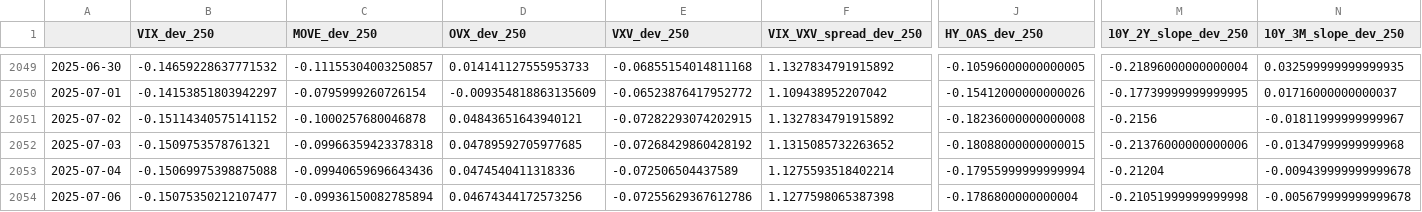
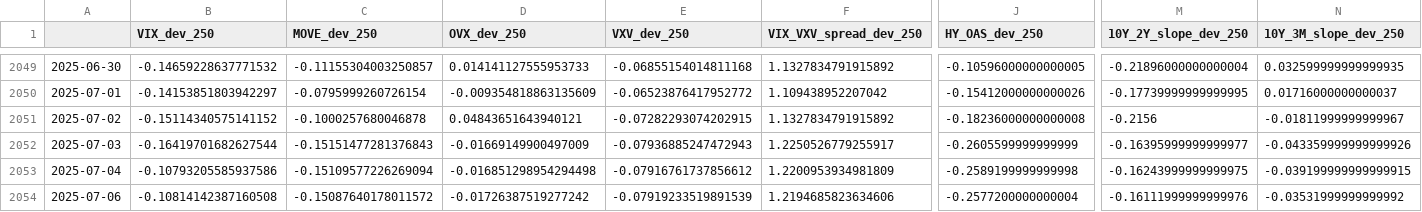
Before and after one commit to MTBcd/FSI-Indicator-dash, a CSV file: cache-directory/Full_set_variables_std.csv, drawn as a sheet; only a part is shown, gaps mark what is left out; the diff covers the shown part only; the diff names each change by its address in the sheet, - before the commit and + after, or states it on an @@ line.

```diff
--- a/cache-directory/Full_set_variables_std.csv
+++ b/cache-directory/Full_set_variables_std.csv
-B2052 (VIX_dev_250): -0.1509753578761321
+B2052 (VIX_dev_250): -0.16419701682627544
-C2052 (MOVE_dev_250): -0.09966359423378318
+C2052 (MOVE_dev_250): -0.15151477281376843
-D2052 (OVX_dev_250): 0.04789592705977685
+D2052 (OVX_dev_250): -0.01669149900497009
-E2052 (VXV_dev_250): -0.07268429860428192
+E2052 (VXV_dev_250): -0.07936885247472943
-F2052 (VIX_VXV_spread_dev_250): 1.1315085732263652
+F2052 (VIX_VXV_spread_dev_250): 1.2250526779255917
-J2052 (HY_OAS_dev_250): -0.18088000000000015
+J2052 (HY_OAS_dev_250): -0.2605599999999999
-M2052 (10Y_2Y_slope_dev_250): -0.21376000000000006
+M2052 (10Y_2Y_slope_dev_250): -0.16395999999999977
-N2052 (10Y_3M_slope_dev_250): -0.01347999999999968
+N2052 (10Y_3M_slope_dev_250): -0.043359999999999926
-B2053 (VIX_dev_250): -0.15069975398875088
+B2053 (VIX_dev_250): -0.10793205585937586
-C2053 (MOVE_dev_250): -0.09940659696643436
+C2053 (MOVE_dev_250): -0.15109577226269094
-D2053 (OVX_dev_250): 0.0474540411318336
+D2053 (OVX_dev_250): -0.016851298954294498
-E2053 (VXV_dev_250): -0.072506504437589
+E2053 (VXV_dev_250): -0.07916761737856612
-F2053 (VIX_VXV_spread_dev_250): 1.1275593518402214
+F2053 (VIX_VXV_spread_dev_250): 1.2200953934981809
-J2053 (HY_OAS_dev_250): -0.17955999999999994
+J2053 (HY_OAS_dev_250): -0.2589199999999998
-M2053 (10Y_2Y_slope_dev_250): -0.21204
+M2053 (10Y_2Y_slope_dev_250): -0.16243999999999975
-N2053 (10Y_3M_slope_dev_250): -0.009439999999999678
+N2053 (10Y_3M_slope_dev_250): -0.039199999999999915
-B2054 (VIX_dev_250): -0.15075350212107477
+B2054 (VIX_dev_250): -0.10814142387160508
-C2054 (MOVE_dev_250): -0.09936150082785894
+C2054 (MOVE_dev_250): -0.15087640178011572
-D2054 (OVX_dev_250): 0.04674344172573256
+D2054 (OVX_dev_250): -0.01726387519277242
-E2054 (VXV_dev_250): -0.07255629367612786
+E2054 (VXV_dev_250): -0.07919233519891539
-F2054 (VIX_VXV_spread_dev_250): 1.1277598065387398
+F2054 (VIX_VXV_spread_dev_250): 1.2194685823634606
-J2054 (HY_OAS_dev_250): -0.1786800000000004
+J2054 (HY_OAS_dev_250): -0.2577200000000004
-M2054 (10Y_2Y_slope_dev_250): -0.21051999999999998
+M2054 (10Y_2Y_slope_dev_250): -0.16111999999999976
-N2054 (10Y_3M_slope_dev_250): -0.005679999999999678
+N2054 (10Y_3M_slope_dev_250): -0.03531999999999992
```
Also changed, not shown: 1 added row and 14 edited cells elsewhere in this file, cache-directory/Full_set_variables_brut.csv, 4 other files.
